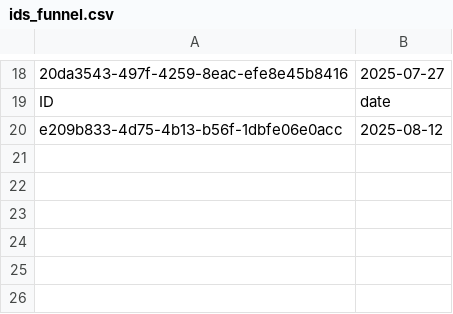
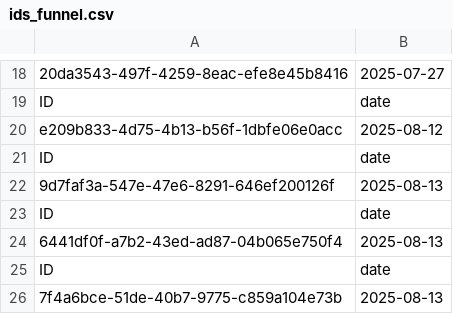
Before and after one commit to cendrillxrd/WB-Parser, a CSV file: ids_funnel.csv, drawn as a sheet; only a part is shown, gaps mark what is left out.

```diff
--- a/ids_funnel.csv
+++ b/ids_funnel.csv
@@ -20 +20,7 @@ ID,date
 e209b833-4d75-4b13-b56f-1dbfe06e0acc,2025-08-12
+ID,date
+9d7faf3a-547e-47e6-8291-646ef200126f,2025-08-13
+ID,date
+6441df0f-a7b2-43ed-ad87-04b065e750f4,2025-08-13
+ID,date
+7f4a6bce-51de-40b7-9775-c859a104e73b,2025-08-13
```
Also changed, not shown: ids_stocks.csv, 6 other files.
